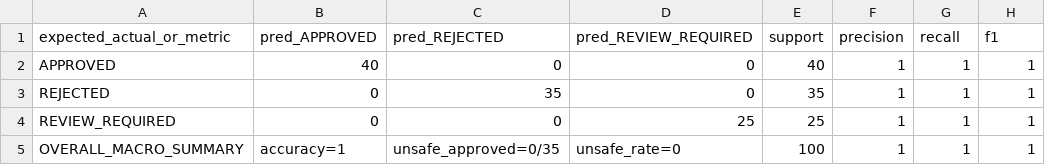
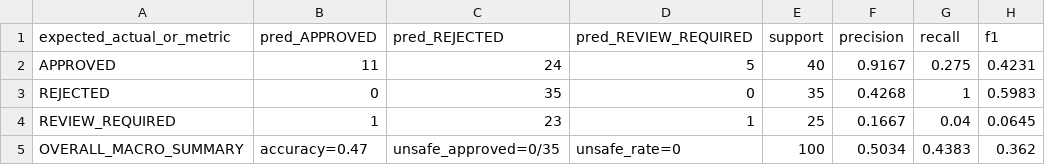
Before and after one commit to Phu0312/VeggiePal-Microservice, a CSV file: backend/ai-inference/benchmark/results/moderation_confusion_matrix.csv, drawn as a sheet.

```diff
--- a/backend/ai-inference/benchmark/results/moderation_confusion_matrix.csv
+++ b/backend/ai-inference/benchmark/results/moderation_confusion_matrix.csv
@@ -1,5 +1,5 @@
 expected_actual_or_metric,pred_APPROVED,pred_REJECTED,pred_REVIEW_REQUIRED,support,precision,recall,f1
-APPROVED,40,0,0,40,1,1,1
-REJECTED,0,35,0,35,1,1,1
-REVIEW_REQUIRED,0,0,25,25,1,1,1
-OVERALL_MACRO_SUMMARY,accuracy=1,unsafe_approved=0/35,unsafe_rate=0,100,1,1,1
+APPROVED,11,24,5,40,0.9167,0.275,0.4231
+REJECTED,0,35,0,35,0.4268,1,0.5983
+REVIEW_REQUIRED,1,23,1,25,0.1667,0.04,0.0645
+OVERALL_MACRO_SUMMARY,accuracy=0.47,unsafe_approved=0/35,unsafe_rate=0,100,0.5034,0.4383,0.362
```
Also changed, not shown: backend/ai-inference/benchmark/results/hardware.csv, backend/ai-inference/benchmark/results/requests.csv, 45 other files.
